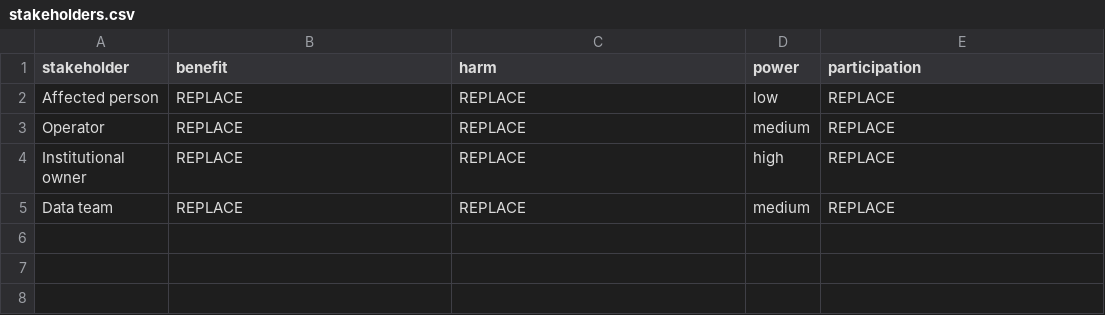
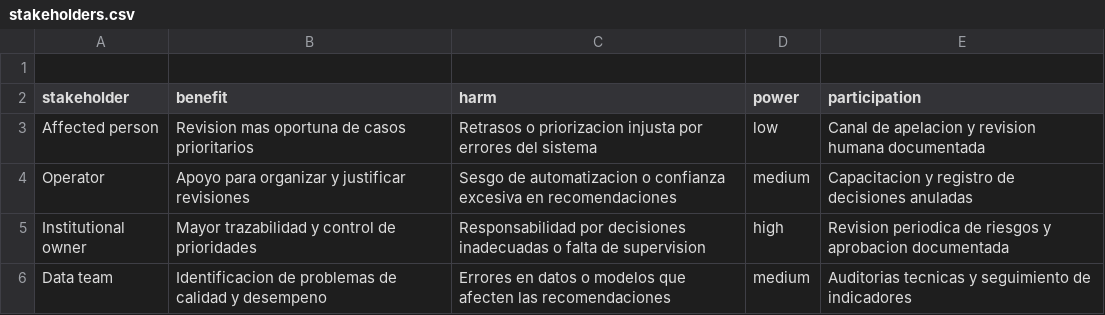
Before and after one commit to GladysAntomarchi/INF8239-U04-Gobernanza-DSS, a CSV file: student_inputs/stakeholders.csv, drawn as a sheet.

```diff
--- a/student_inputs/stakeholders.csv
+++ b/student_inputs/stakeholders.csv
@@ -1,5 +1,6 @@
+
 stakeholder,benefit,harm,power,participation
-Affected person,REPLACE,REPLACE,low,REPLACE
-Operator,REPLACE,REPLACE,medium,REPLACE
-Institutional owner,REPLACE,REPLACE,high,REPLACE
-Data team,REPLACE,REPLACE,medium,REPLACE
+Affected person,Revision mas oportuna de casos prioritarios,Retrasos o priorizacion injusta por errores del sistema,low,Canal de apelacion y revision humana documentada
+Operator,Apoyo para organizar y justificar revisiones,Sesgo de automatizacion o confianza excesiva en recomendaciones,medium,Capacitacion y registro de decisiones anuladas
+Institutional owner,Mayor trazabilidad y control de prioridades,Responsabilidad por decisiones inadecuadas o falta de supervision,high,Revision periodica de riesgos y aprobacion documentada
+Data team,Identificacion de problemas de calidad y desempeno,Errores en datos o modelos que afecten las recomendaciones,medium,Auditorias tecnicas y seguimiento de indicadores
```
Also changed, not shown: student_inputs/risk_register.csv, 6 other files.
